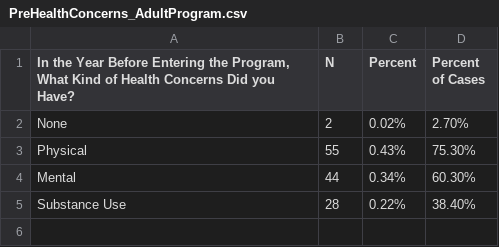
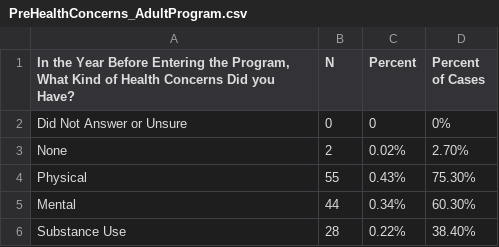
Before and after one commit to Amandanoelward/GitHubFHP_Repository, a CSV file: Health/PreHealthConcerns_AdultProgram.csv, drawn as a sheet; the diff names each change by its address in the sheet, - before the commit and + after, or states it on an @@ line.

Commit message:
adjusting categories

```diff
--- a/Health/PreHealthConcerns_AdultProgram.csv
+++ b/Health/PreHealthConcerns_AdultProgram.csv
+row 2: Did Not Answer or Unsure | 0 | 0 | 0%
```
